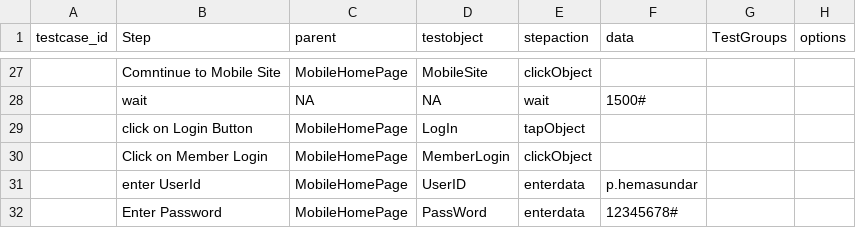
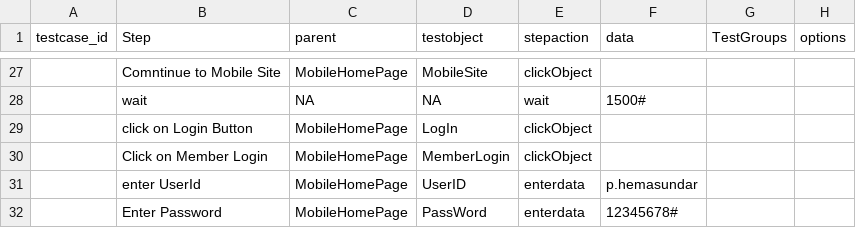
Before and after one commit to ShankarGargXebia/SpiceJet, a CSV file: src/main/resources/TestCase/Web_Automation.csv, drawn as a sheet; only a part is shown, gaps mark what is left out; the diff names each change by its address in the sheet, - before the commit and + after, or states it on an @@ line.

Commit message:
Fixing mobile

```diff
--- a/src/main/resources/TestCase/Web_Automation.csv
+++ b/src/main/resources/TestCase/Web_Automation.csv
-E29 (stepaction): tapObject
+E29 (stepaction): clickObject
```
